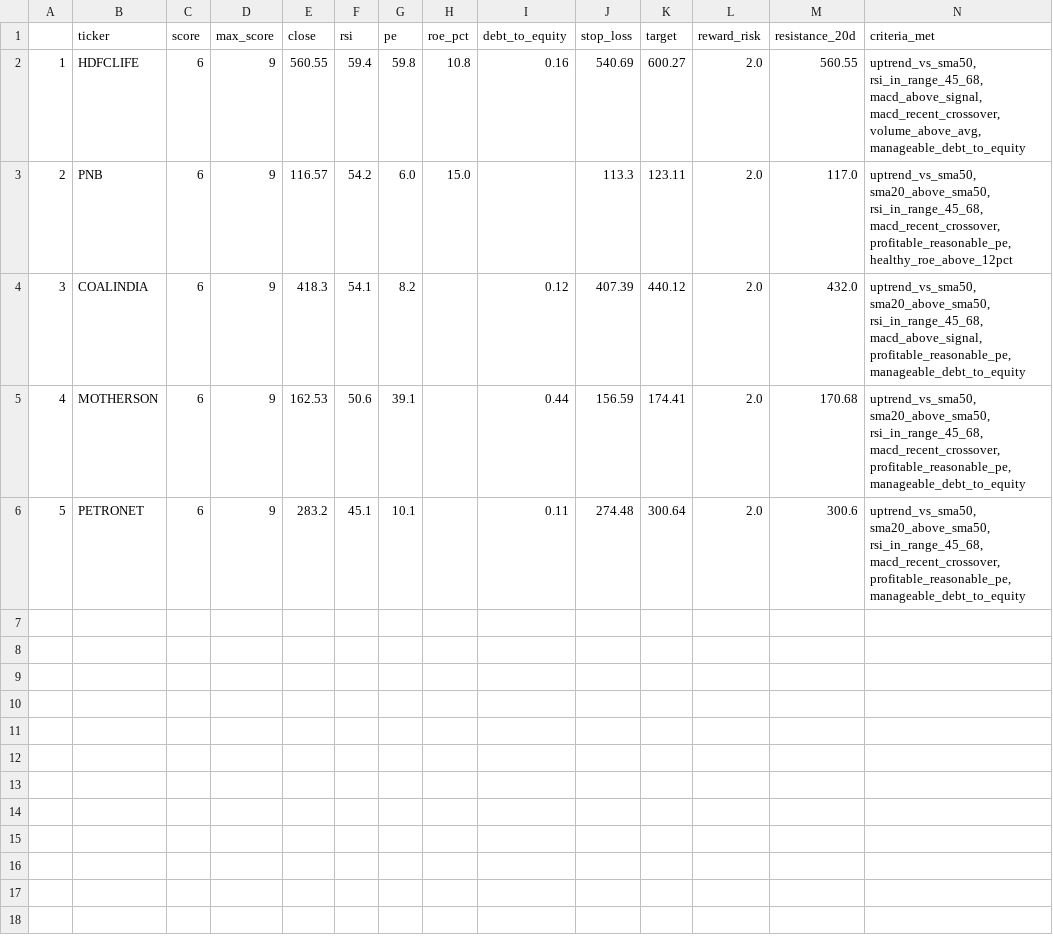
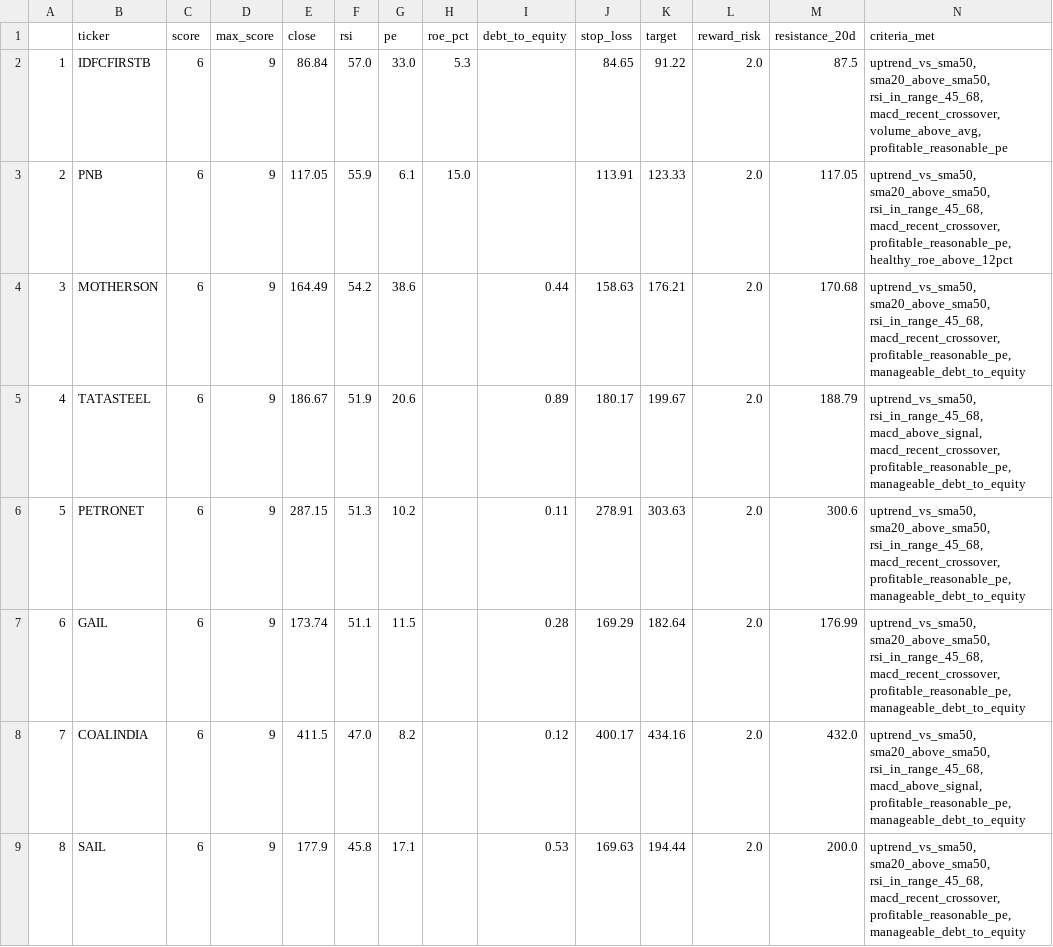
Before and after one commit to PankajK032/MyProject, a CSV file: latest_screen.csv, drawn as a sheet; removed rows and columns are numbered as before the commit, all else as after; the diff names each change by its address in the sheet, - before the commit and + after, or states it on an @@ line.

```diff
--- a/latest_screen.csv
+++ b/latest_screen.csv
-row 2: 1 | HDFCLIFE | 6 | 9 | 560.55 | 59.4 | 59.8 | 10.8 | 0.16 | 540.69 | 600.27 | 2.0 | 560.55 | uptrend_vs_sma50, rsi_in_range_45_68, macd_above_signal, macd_recent_crossover, volume_above_avg, manageable_debt_to_equity
+row 2: 1 | IDFCFIRSTB | 6 | 9 | 86.84 | 57.0 | 33.0 | 5.3 |  | 84.65 | 91.22 | 2.0 | 87.5 | uptrend_vs_sma50, sma20_above_sma50, rsi_in_range_45_68, macd_recent_crossover, volume_above_avg, profitable_reasonable_pe
-E3 (close): 116.57
+E3 (close): 117.05
-F3 (rsi): 54.2
+F3 (rsi): 55.9
-G3 (pe): 6.0
+G3 (pe): 6.1
-J3 (stop_loss): 113.3
+J3 (stop_loss): 113.91
-K3 (target): 123.11
+K3 (target): 123.33
-M3 (resistance_20d): 117.0
+M3 (resistance_20d): 117.05
-row 4: 3 | COALINDIA | 6 | 9 | 418.3 | 54.1 | 8.2 |  | 0.12 | 407.39 | 440.12 | 2.0 | 432.0 | uptrend_vs_sma50, sma20_above_sma50, rsi_in_range_45_68, macd_above_signal, profitable_reasonable_pe, manageable_debt_to_equity
@@ column A renumbered in row 4 @@
-E4 (close): 162.53
+E4 (close): 164.49
-F4 (rsi): 50.6
+F4 (rsi): 54.2
-G4 (pe): 39.1
+G4 (pe): 38.6
-J4 (stop_loss): 156.59
+J4 (stop_loss): 158.63
-K4 (target): 174.41
+K4 (target): 176.21
+row 5: 4 | TATASTEEL | 6 | 9 | 186.67 | 51.9 | 20.6 |  | 0.89 | 180.17 | 199.67 | 2.0 | 188.79 | uptrend_vs_sma50, rsi_in_range_45_68, macd_above_signal, macd_recent_crossover, profitable_reasonable_pe, manageable_debt_to_equity
-E6 (close): 283.2
+E6 (close): 287.15
-F6 (rsi): 45.1
+F6 (rsi): 51.3
-G6 (pe): 10.1
+G6 (pe): 10.2
-J6 (stop_loss): 274.48
+J6 (stop_loss): 278.91
-K6 (target): 300.64
+K6 (target): 303.63
+row 7: 6 | GAIL | 6 | 9 | 173.74 | 51.1 | 11.5 |  | 0.28 | 169.29 | 182.64 | 2.0 | 176.99 | uptrend_vs_sma50, sma20_above_sma50, rsi_in_range_45_68, macd_recent_crossover, profitable_reasonable_pe, manageable_debt_to_equity
+row 8: 7 | COALINDIA | 6 | 9 | 411.5 | 47.0 | 8.2 |  | 0.12 | 400.17 | 434.16 | 2.0 | 432.0 | uptrend_vs_sma50, sma20_above_sma50, rsi_in_range_45_68, macd_above_signal, profitable_reasonable_pe, manageable_debt_to_equity
+row 9: 8 | SAIL | 6 | 9 | 177.9 | 45.8 | 17.1 |  | 0.53 | 169.63 | 194.44 | 2.0 | 200.0 | uptrend_vs_sma50, sma20_above_sma50, rsi_in_range_45_68, macd_recent_crossover, profitable_reasonable_pe, manageable_debt_to_equity
```
Also changed, not shown: 1 other file.
